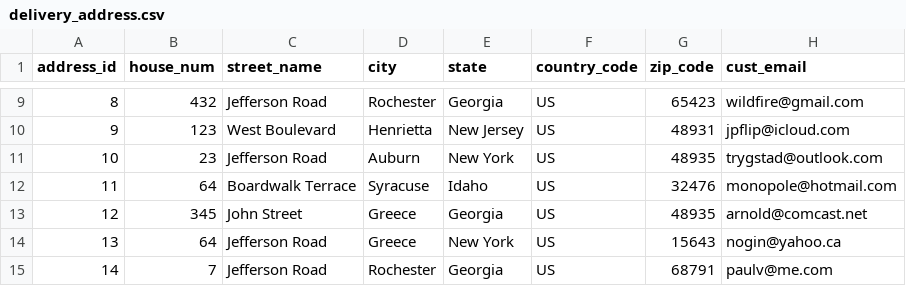
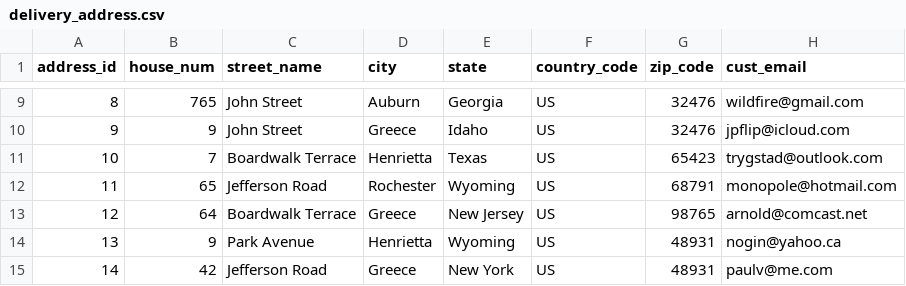
Before and after one commit to dxc2961/cs320_data_management_project, a CSV file: data/delivery_address.csv, drawn as a sheet; only a part is shown, gaps mark what is left out; the diff covers the shown part only.

```diff
--- a/data/delivery_address.csv
+++ b/data/delivery_address.csv
@@ -9,7 +9,7 @@ address_id,house_num,street_name,city,state,country_code,zip_code,cust_email
-8,432,Jefferson Road,Rochester,Georgia,US,65423,wildfire@gmail.com
-9,123,West Boulevard,Henrietta,New Jersey,US,48931,jpflip@icloud.com
-10,23,Jefferson Road,Auburn,New York,US,48935,trygstad@outlook.com
-11,64,Boardwalk Terrace,Syracuse,Idaho,US,32476,monopole@hotmail.com
-12,345,John Street,Greece,Georgia,US,48935,arnold@comcast.net
-13,64,Jefferson Road,Greece,New York,US,15643,nogin@yahoo.ca
-14,7,Jefferson Road,Rochester,Georgia,US,68791,paulv@me.com
+8,765,John Street,Auburn,Georgia,US,32476,wildfire@gmail.com
+9,9,John Street,Greece,Idaho,US,32476,jpflip@icloud.com
+10,7,Boardwalk Terrace,Henrietta,Texas,US,65423,trygstad@outlook.com
+11,65,Jefferson Road,Rochester,Wyoming,US,68791,monopole@hotmail.com
+12,64,Boardwalk Terrace,Greece,New Jersey,US,98765,arnold@comcast.net
+13,9,Park Avenue,Henrietta,Wyoming,US,48931,nogin@yahoo.ca
+14,42,Jefferson Road,Greece,New York,US,48931,paulv@me.com
```
Also changed, not shown: 59 edited cells elsewhere in this file, data/creditcard.csv, data/customer.csv, 36 other files.
